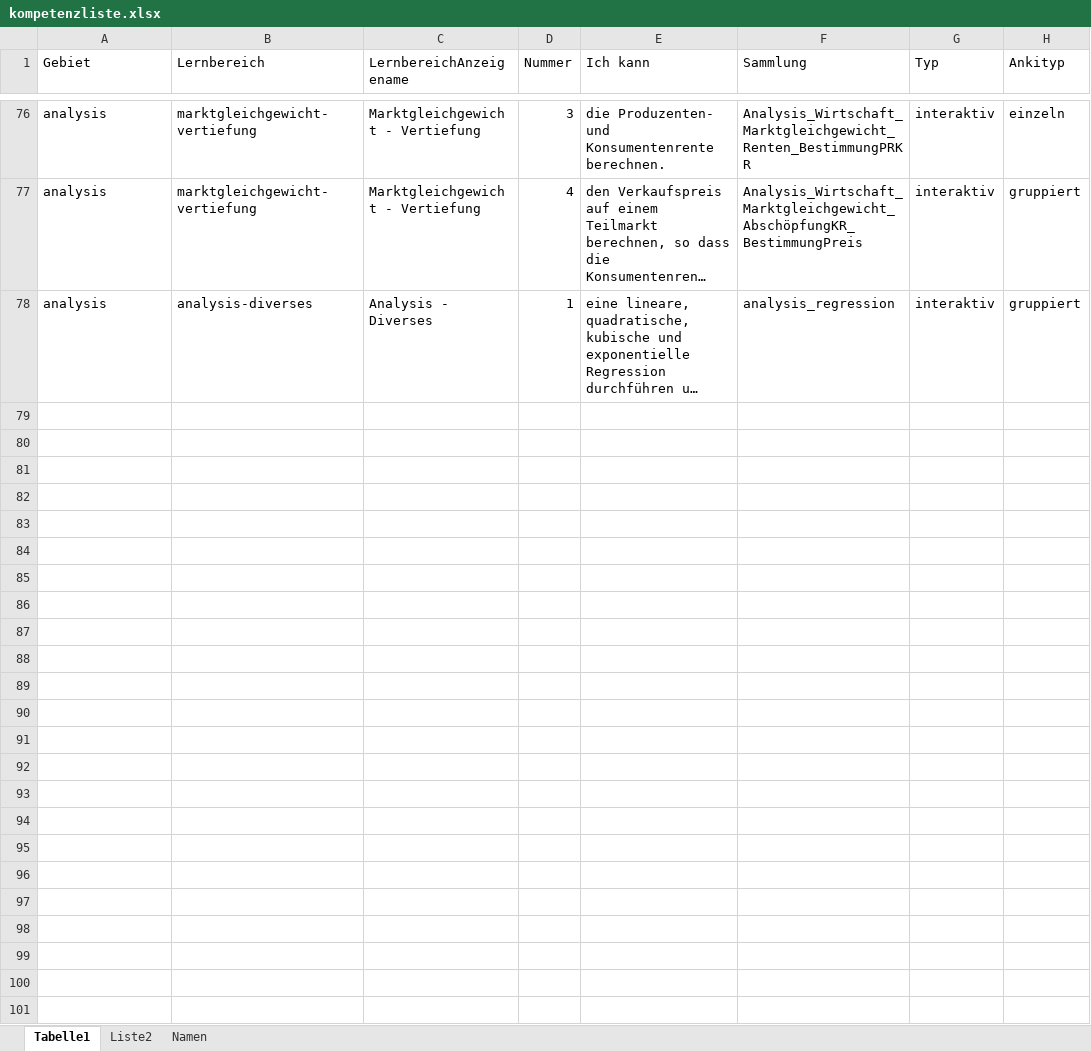
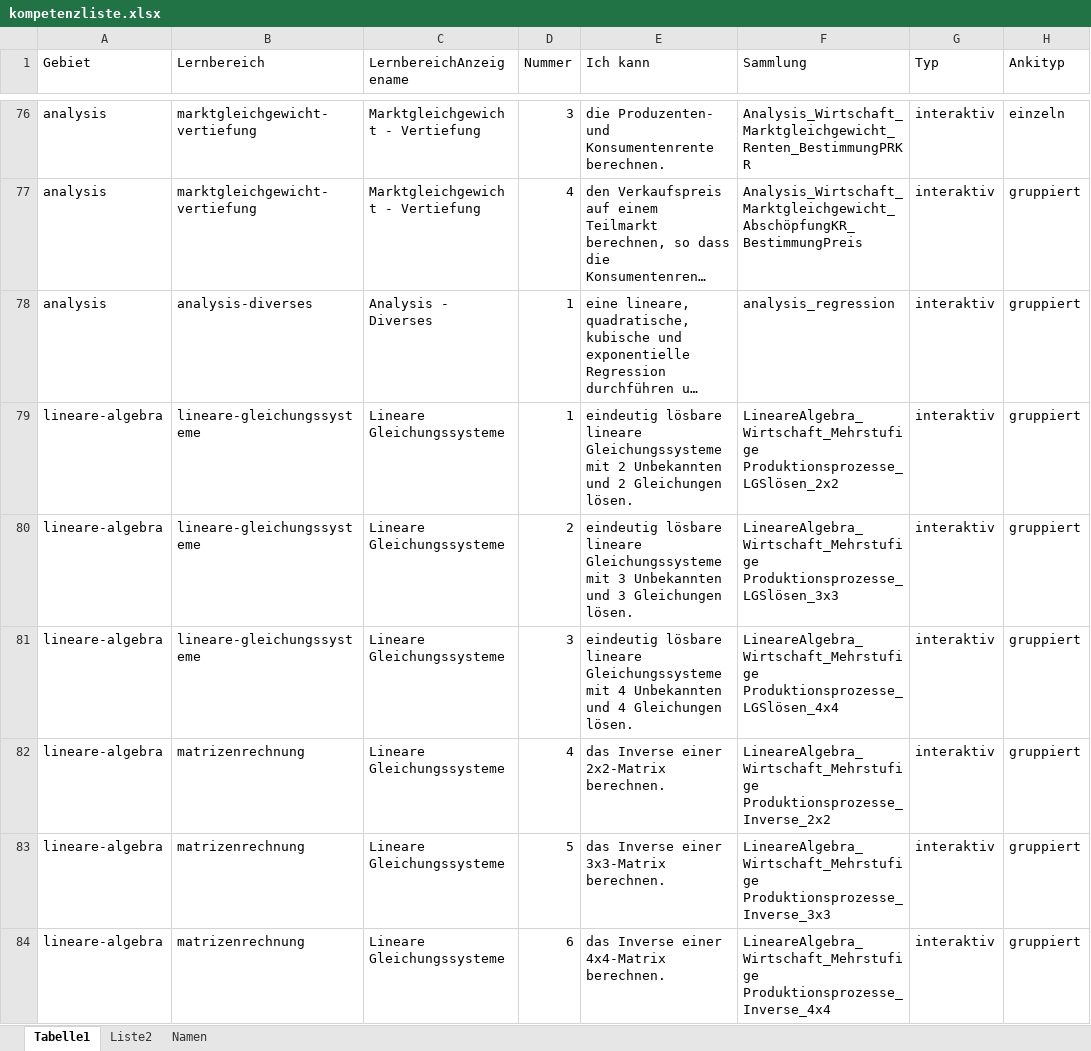
Before and after one commit to MatheDoc/mathechecks, an Excel workbook: kompetenzliste.xlsx, sheet Tabelle1, drawn as a sheet; only a part is shown, gaps mark what is left out; long unchanged cells end in …; values as stored, in another font and other column widths than the file's, no borders; table styles not drawn; the diff names each change by its address in the sheet, - before the commit and + after, or states it on an @@ line.

```diff
--- a/kompetenzliste.xlsx (sheet Tabelle1)
+++ b/kompetenzliste.xlsx (sheet Tabelle1)
+row 79: lineare-algebra | lineare-gleichungssysteme | Lineare Gleichungssysteme | 1 | eindeutig lösbare lineare Gleichungssysteme mit 2 Unbekannten und 2 Gleichungen lösen. | LineareAlgebra_Wirtschaft_Mehrstufige Produktionsprozesse_LGSlösen_2x2 | interaktiv | gruppiert
+row 80: lineare-algebra | lineare-gleichungssysteme | Lineare Gleichungssysteme | 2 | eindeutig lösbare lineare Gleichungssysteme mit 3 Unbekannten und 3 Gleichungen lösen. | LineareAlgebra_Wirtschaft_Mehrstufige Produktionsprozesse_LGSlösen_3x3 | interaktiv | gruppiert
+row 81: lineare-algebra | lineare-gleichungssysteme | Lineare Gleichungssysteme | 3 | eindeutig lösbare lineare Gleichungssysteme mit 4 Unbekannten und 4 Gleichungen lösen. | LineareAlgebra_Wirtschaft_Mehrstufige Produktionsprozesse_LGSlösen_4x4 | interaktiv | gruppiert
+row 82: lineare-algebra | matrizenrechnung | Lineare Gleichungssysteme | 4 | das Inverse einer 2x2-Matrix berechnen. | LineareAlgebra_Wirtschaft_Mehrstufige Produktionsprozesse_Inverse_2x2 | interaktiv | gruppiert
+row 83: lineare-algebra | matrizenrechnung | Lineare Gleichungssysteme | 5 | das Inverse einer 3x3-Matrix berechnen. | LineareAlgebra_Wirtschaft_Mehrstufige Produktionsprozesse_Inverse_3x3 | interaktiv | gruppiert
+row 84: lineare-algebra | matrizenrechnung | Lineare Gleichungssysteme | 6 | das Inverse einer 4x4-Matrix berechnen. | LineareAlgebra_Wirtschaft_Mehrstufige Produktionsprozesse_Inverse_4x4 | interaktiv | gruppiert
```
Also changed, not shown: sheet Liste2, 16 other files.
